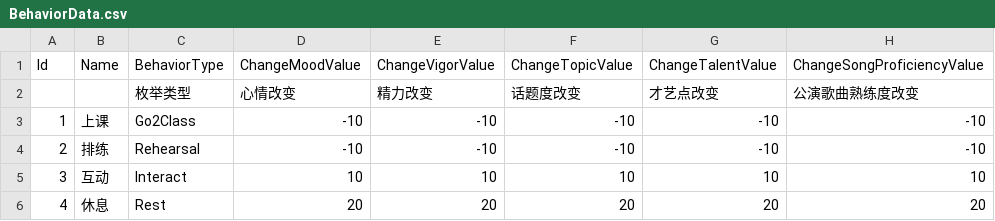
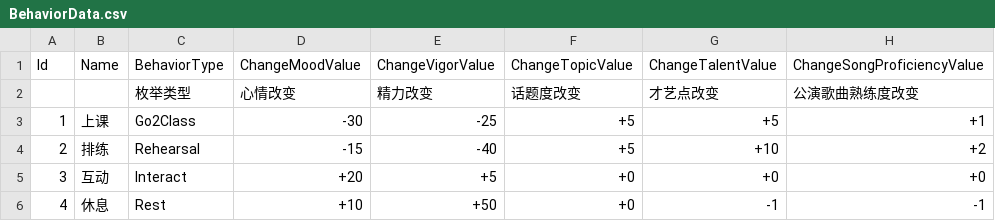
Before and after one commit to lijie97/YcyInProduce101, a CSV file: Assets/Resources/Data/CSV/BehaviorData.csv, drawn as a sheet.

```diff
--- a/Assets/Resources/Data/CSV/BehaviorData.csv
+++ b/Assets/Resources/Data/CSV/BehaviorData.csv
@@ -2,5 +2,5 @@ Id,Name,BehaviorType,ChangeMoodValue,ChangeVigorValue,ChangeTopicValue,ChangeTal
 ,,枚举类型,心情改变,精力改变,话题度改变,才艺点改变,公演歌曲熟练度改变
-1,上课,Go2Class,-10,-10,-10,-10,-10
-2,排练,Rehearsal,-10,-10,-10,-10,-10
-3,互动,Interact,10,10,10,10,10
-4,休息,Rest,20,20,20,20,20
+1,上课,Go2Class,-30,-25,+5,+5,+1
+2,排练,Rehearsal,-15,-40,+5,+10,+2
+3,互动,Interact,+20,+5,+0,+0,+0
+4,休息,Rest,+10,+50,+0,-1,-1
```
Also changed, not shown: Assets/Resources/Data/CSV/BehaviorDialogData.csv, Assets/Resources/Data/CSV/StoryData.csv, 5 other files.
